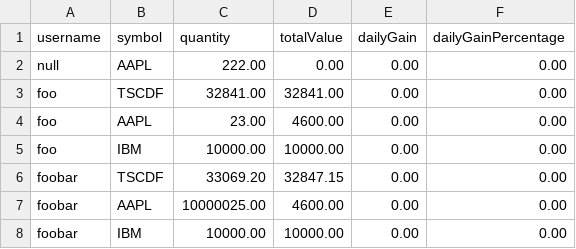
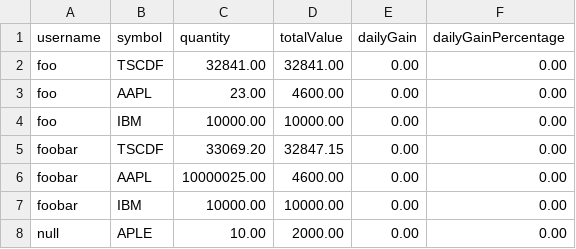
Before and after one commit to livluvly/Financial-Portfolio, a CSV file: portfolio.csv, drawn as a sheet; removed rows and columns are numbered as before the commit, all else as after; the diff names each change by its address in the sheet, - before the commit and + after, or states it on an @@ line.

```diff
--- a/portfolio.csv
+++ b/portfolio.csv
-row 2: null | AAPL | 222.00 | 0.00 | 0.00 | 0.00
+row 8: null | APLE | 10.00 | 2000.00 | 0.00 | 0.00
```
Also changed, not shown: 6 other files.
